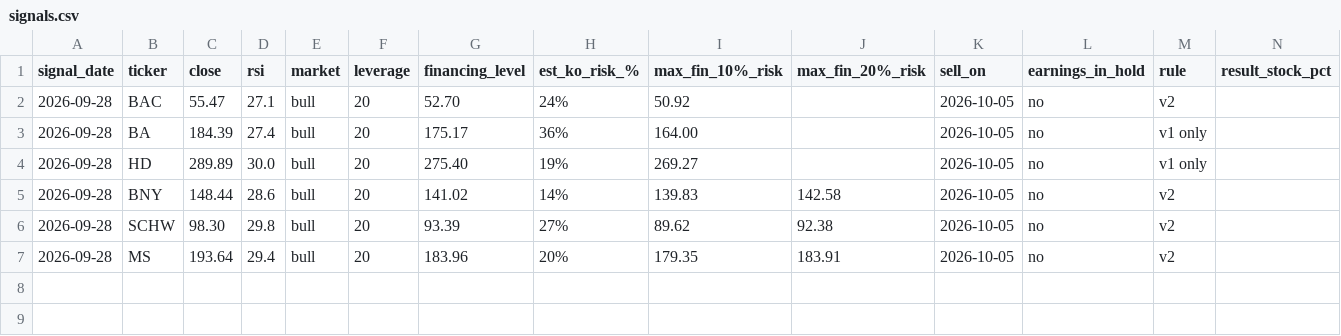
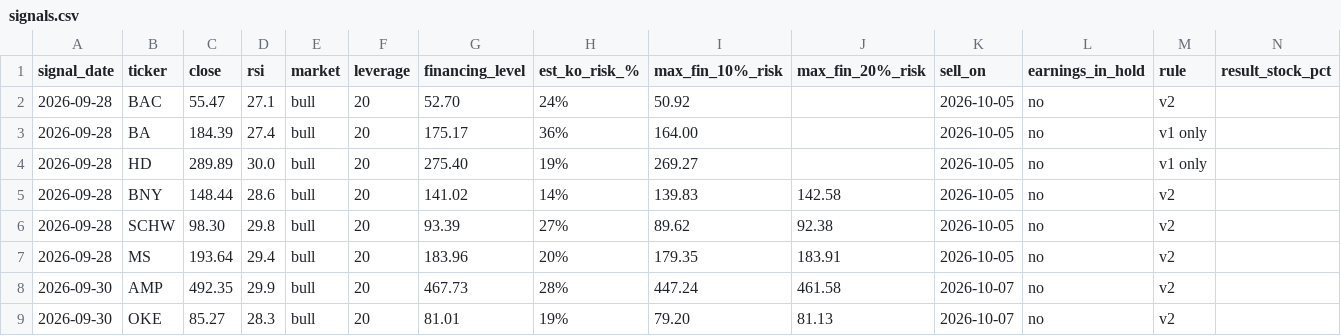
Before and after one commit to vriken/market-flows, a CSV file: rsi-turbo/data/signals.csv, drawn as a sheet; only a part is shown; rows hold the shown columns only; the diff names each change by its address in the sheet, - before the commit and + after, or states it on an @@ line.

```diff
--- a/rsi-turbo/data/signals.csv
+++ b/rsi-turbo/data/signals.csv
+row 8: 2026-09-30 | AMP | 492.35 | 29.9 | bull | 20 | 467.73 | 28% | 447.24 | 461.58 | 2026-10-07 | no | v2
+row 9: 2026-09-30 | OKE | 85.27 | 28.3 | bull | 20 | 81.01 | 19% | 79.20 | 81.13 | 2026-10-07 | no | v2
```
Also changed, not shown: rsi-turbo/data/candidates.csv, 2 other files.
